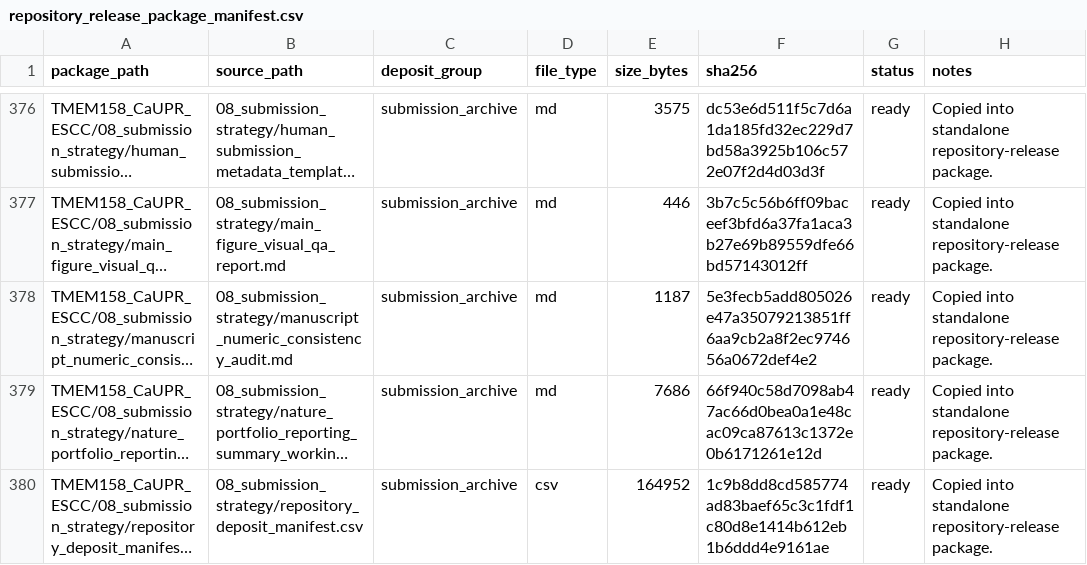
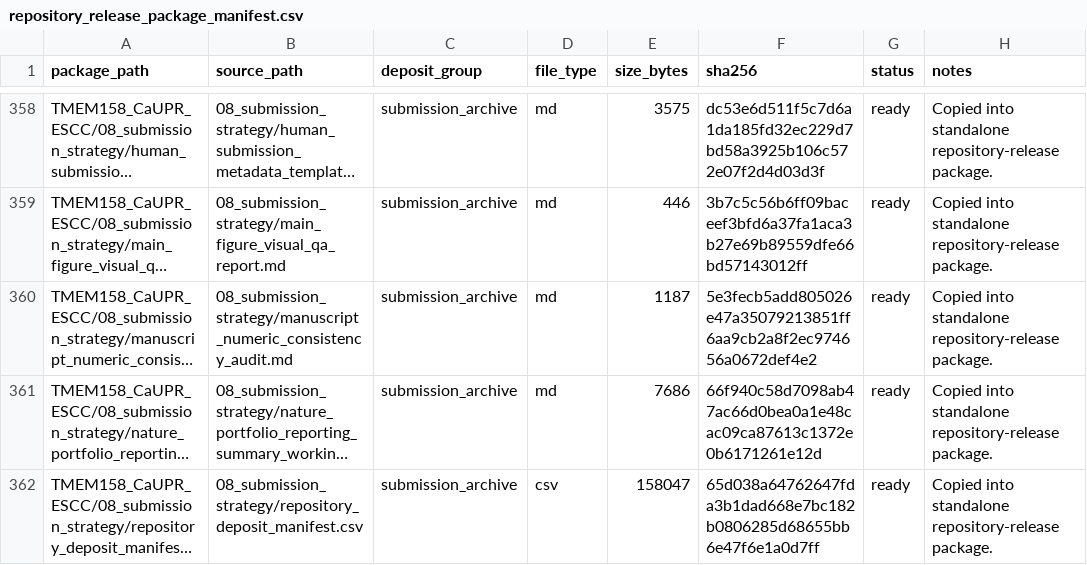
Before and after one commit to afa-cloud/TMEM158_CaUPR_ESCC, a CSV file: repository_release_package_manifest.csv, drawn as a sheet; only a part is shown, gaps mark what is left out; long unchanged cells end in …; addresses are those after the commit; the diff covers the shown part only; the diff names each change by its address in the sheet, - before the commit and + after, or states it on an @@ line.

```diff
--- a/repository_release_package_manifest.csv
+++ b/repository_release_package_manifest.csv
-E362 (size_bytes): 164952
+E362 (size_bytes): 158047
-F362 (sha256): 1c9b8dd8cd585774ad83baef65c3c1fdf1c80d8e1414b612eb1b6ddd4e9161ae
+F362 (sha256): 65d038a64762647fda3b1dad668e7bc182b0806285d68655bb6e47f6e1a0d7ff
```
Also changed, not shown: 18 removed rows and 10 edited cells elsewhere in this file, TMEM158_CaUPR_ESCC/04_results/qc/submission_archive_qc.csv, TMEM158_CaUPR_ESCC/06_tables/scientific_reports_submission_file_manifest.csv, 26 other files.
